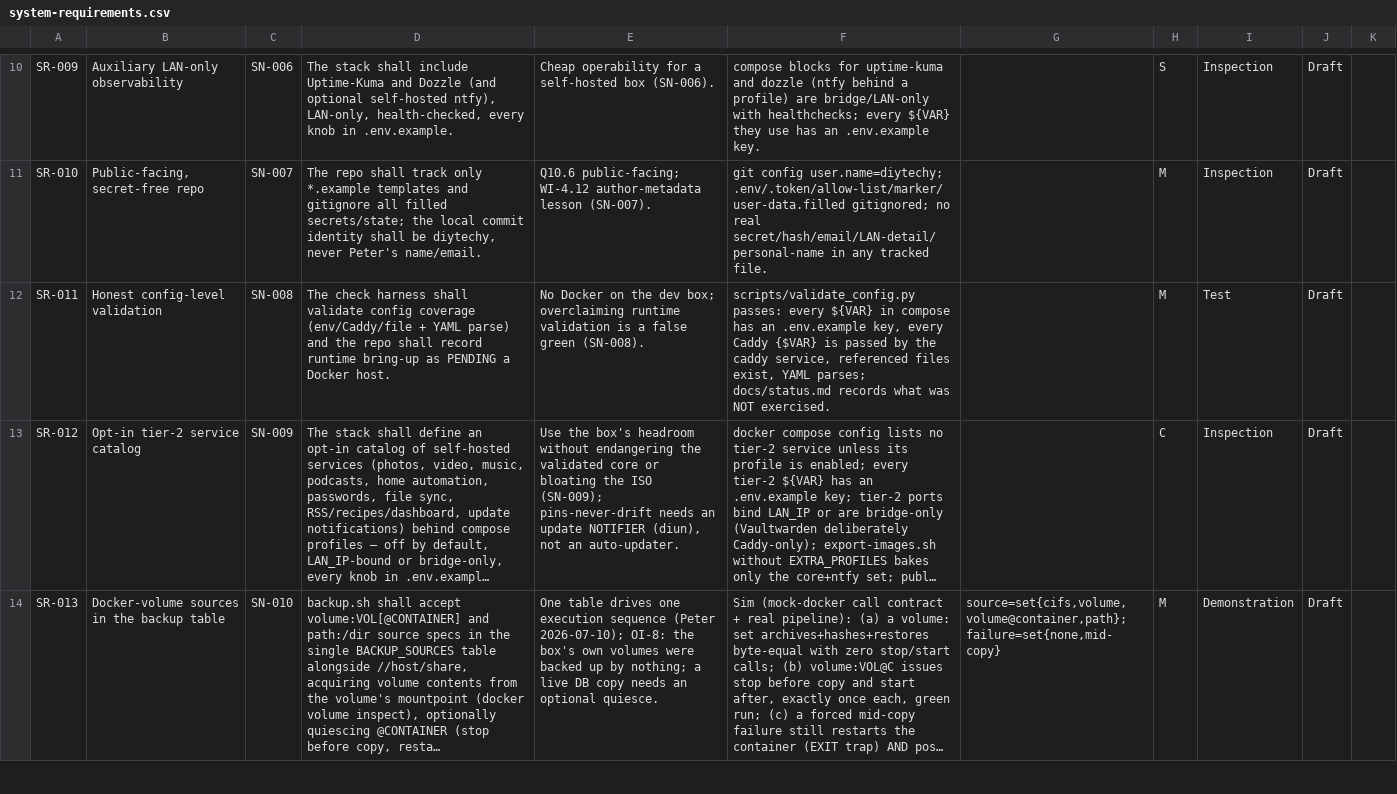
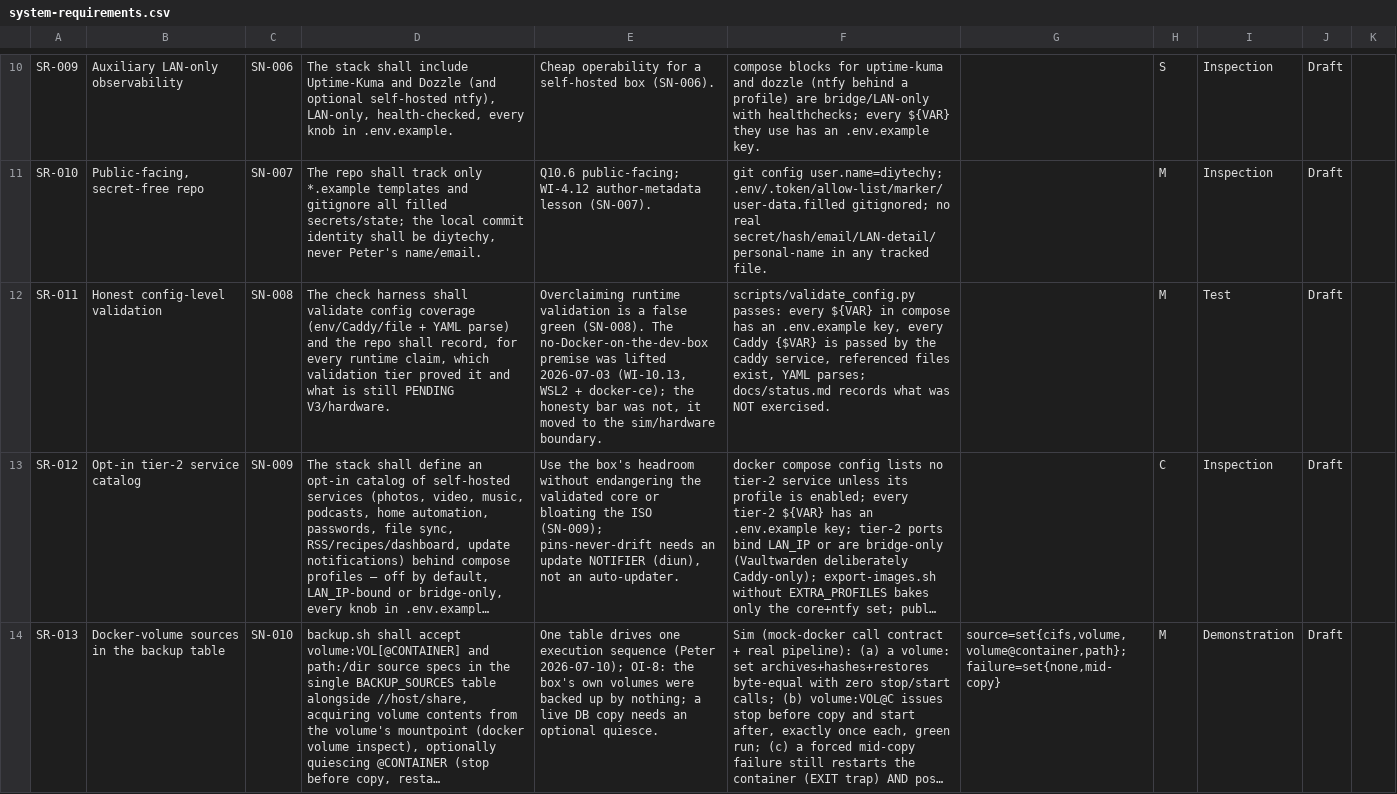
Before and after one commit to diytechy/MiniPC-Deployer, a CSV file: docs/requirements/system-requirements.csv, drawn as a sheet; only a part is shown, gaps mark what is left out; long unchanged cells end in …; the diff names each change by its address in the sheet, - before the commit and + after, or states it on an @@ line.

```diff
--- a/docs/requirements/system-requirements.csv
+++ b/docs/requirements/system-requirements.csv
-D12: …repo shall record runtime bring-up as PENDING a Docker host.
+D12: …repo shall record, for every runtime claim, which validation tier proved it and what is still PENDING V3/hardware.
-E12: No Docker on the dev box; overclaiming runtime validation is a false green (SN-008).
+E12: Overclaiming runtime validation is a false green (SN-008). The no-Docker-on-the-dev-box premise was lifted 2026-07-03 (WI-10.13, WSL2 + docker-ce); the honesty bar was not, it moved to the sim/hardware boundary.
```
Also changed, not shown: 6 other files.
